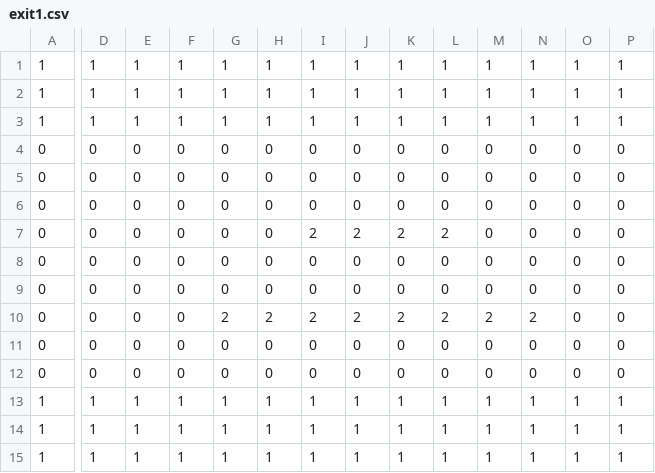
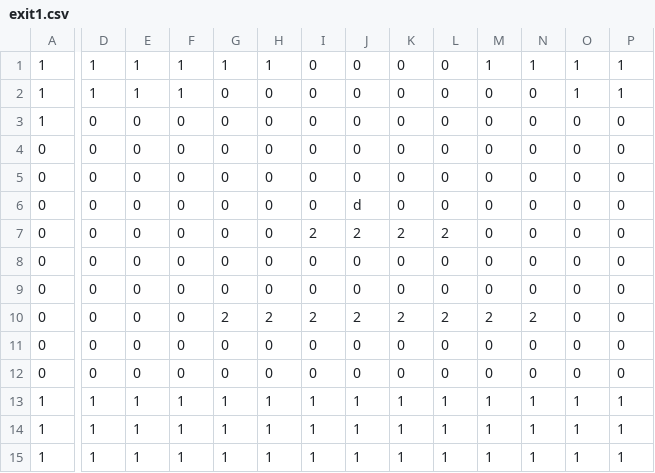
Before and after one commit to KaiNakamura/Platformer, a CSV file: src/main/resources/maps/exit1.csv, drawn as a sheet; only a part is shown, gaps mark what is left out; the diff covers the shown part only; the diff names each change by its address in the sheet, - before the commit and + after, or states it on an @@ line.

```diff
--- a/src/main/resources/maps/exit1.csv
+++ b/src/main/resources/maps/exit1.csv
-I1:I3: 1
+I1:I3: 0
-J1:J3: 1
+J1:J3: 0
-K1:K3: 1
+K1:K3: 0
-L1:L3: 1
+L1:L3: 0
-G2:G3: 1
+G2:G3: 0
-H2:H3: 1
+H2:H3: 0
-M2:M3: 1
+M2:M3: 0
-N2:N3: 1
+N2:N3: 0
-D3: 1
+D3: 0
-E3: 1
+E3: 0
-F3: 1
+F3: 0
-O3: 1
+O3: 0
-P3: 1
+P3: 0
-J6: 0
+J6: d
```
Also changed, not shown: 1 edited cell elsewhere in this file, 16 other files.
